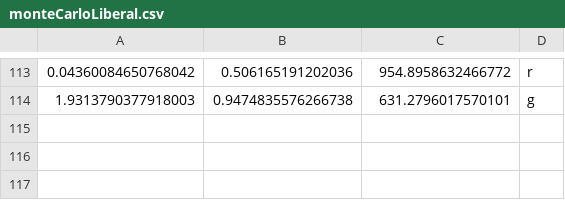
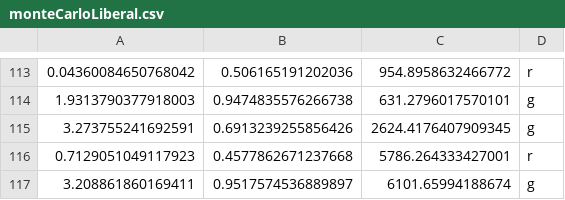
Before and after one commit to thomas-j-vincent/Monte-carlo-simulation, a CSV file: monteCarloLiberal.csv, drawn as a sheet; only a part is shown, gaps mark what is left out.

Commit message:
Having isssues

```diff
--- a/monteCarloLiberal.csv
+++ b/monteCarloLiberal.csv
@@ -114 +114,4 @@
 1.9313790377918003,0.9474835576266738,631.2796017570101,g
+3.273755241692591,0.6913239255856426,2624.4176407909345,g
+0.7129051049117923,0.4577862671237668,5786.264333427001,r
+3.208861860169411,0.9517574536889897,6101.65994188674,g
```
